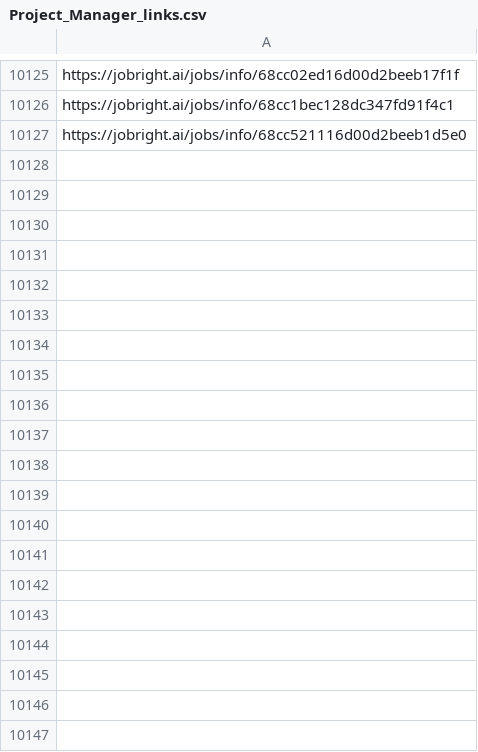
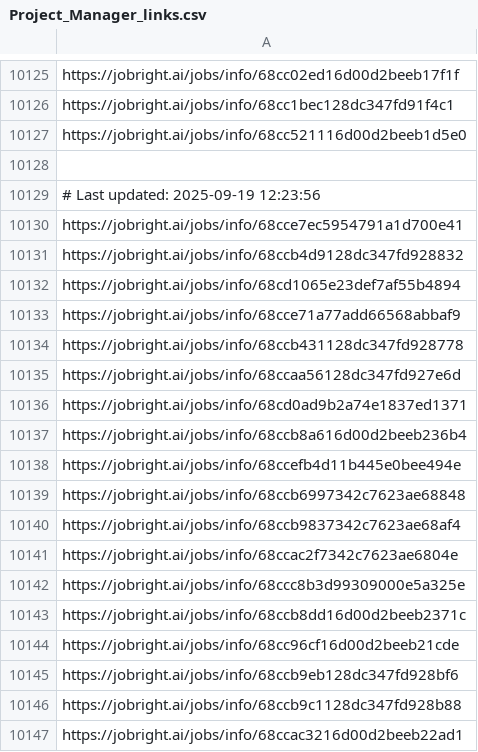
Before and after one commit to Pradeepsingh61/job_DE1, a CSV file: Project_Manager_links.csv, drawn as a sheet; only a part is shown, gaps mark what is left out; the diff covers the shown part only.

```diff
--- a/Project_Manager_links.csv
+++ b/Project_Manager_links.csv
@@ -10127 +10127,21 @@ https://jobright.ai/jobs/info/68cc1bec128dc347fd91f4c1
 https://jobright.ai/jobs/info/68cc521116d00d2beeb1d5e0
+
+# Last updated: 2025-09-19 12:23:56
+https://jobright.ai/jobs/info/68cce7ec5954791a1d700e41
+https://jobright.ai/jobs/info/68ccb4d9128dc347fd928832
+https://jobright.ai/jobs/info/68cd1065e23def7af55b4894
+https://jobright.ai/jobs/info/68cce71a77add66568abbaf9
+https://jobright.ai/jobs/info/68ccb431128dc347fd928778
+https://jobright.ai/jobs/info/68ccaa56128dc347fd927e6d
+https://jobright.ai/jobs/info/68cd0ad9b2a74e1837ed1371
+https://jobright.ai/jobs/info/68ccb8a616d00d2beeb236b4
+https://jobright.ai/jobs/info/68ccefb4d11b445e0bee494e
+https://jobright.ai/jobs/info/68ccb6997342c7623ae68848
+https://jobright.ai/jobs/info/68ccb9837342c7623ae68af4
+https://jobright.ai/jobs/info/68ccac2f7342c7623ae6804e
+https://jobright.ai/jobs/info/68ccc8b3d99309000e5a325e
+https://jobright.ai/jobs/info/68ccb8dd16d00d2beeb2371c
+https://jobright.ai/jobs/info/68cc96cf16d00d2beeb21cde
+https://jobright.ai/jobs/info/68ccb9eb128dc347fd928bf6
+https://jobright.ai/jobs/info/68ccb9c1128dc347fd928b88
+https://jobright.ai/jobs/info/68ccac3216d00d2beeb22ad1
```
Also changed, not shown: 81 added rows elsewhere in this file, Arts_and_Entertainment_links.csv, Consulting_links.csv, 29 other files.
